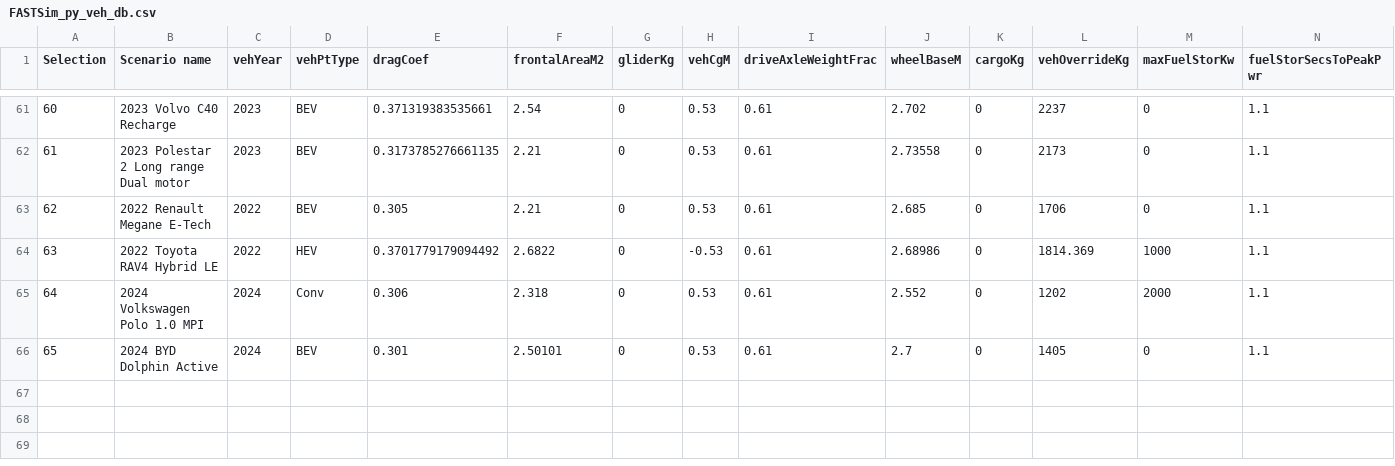
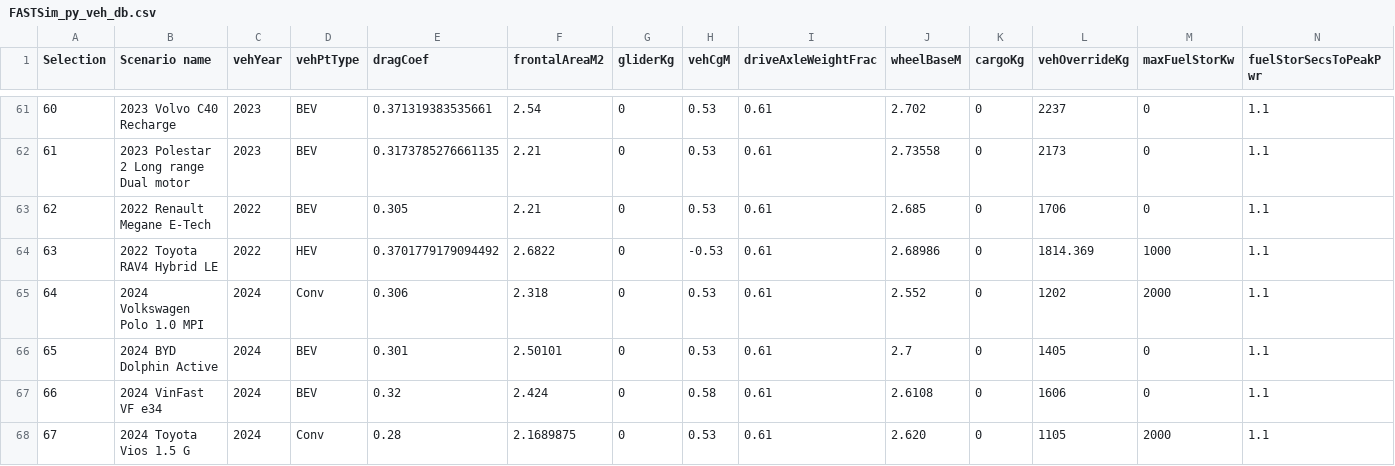
Before and after one commit to NREL/fastsim, a CSV file: fastsim/resources/FASTSim_py_veh_db.csv, drawn as a sheet; only a part is shown, gaps mark what is left out; rows hold the shown columns only; the diff names each change by its address in the sheet, - before the commit and + after, or states it on an @@ line.

Commit message:
add Toyota Vios and VinFast VF e34

```diff
--- a/fastsim/resources/FASTSim_py_veh_db.csv
+++ b/fastsim/resources/FASTSim_py_veh_db.csv
+row 67: 66 | 2024 VinFast VF e34 | 2024 | BEV | 0.32 | 2.424 | 0 | 0.58 | 0.61 | 2.6108 | 0 | 1606 | 0 | 1.1
+row 68: 67 | 2024 Toyota Vios 1.5 G | 2024 | Conv | 0.28 | 2.1689875 | 0 | 0.53 | 0.61 | 2.620 | 0 | 1105 | 2000 | 1.1
```
